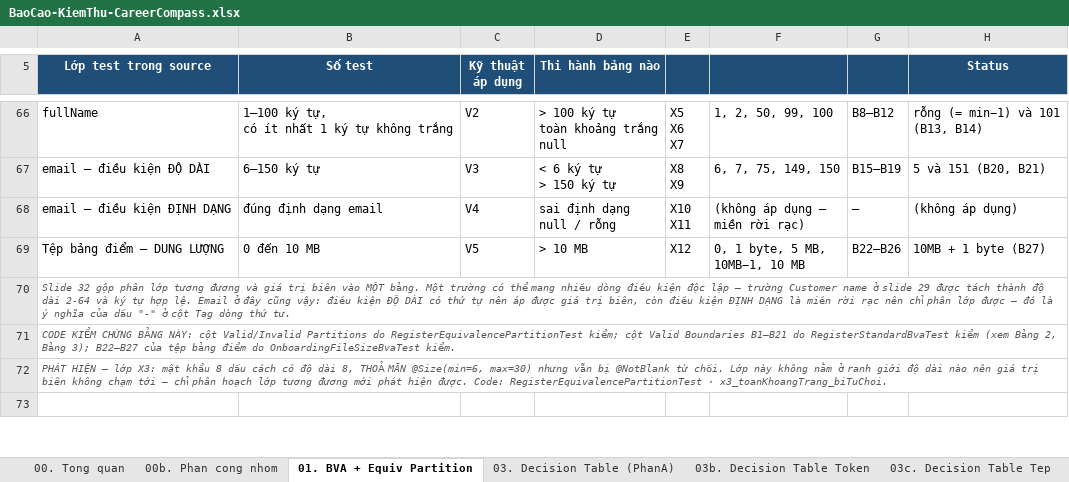
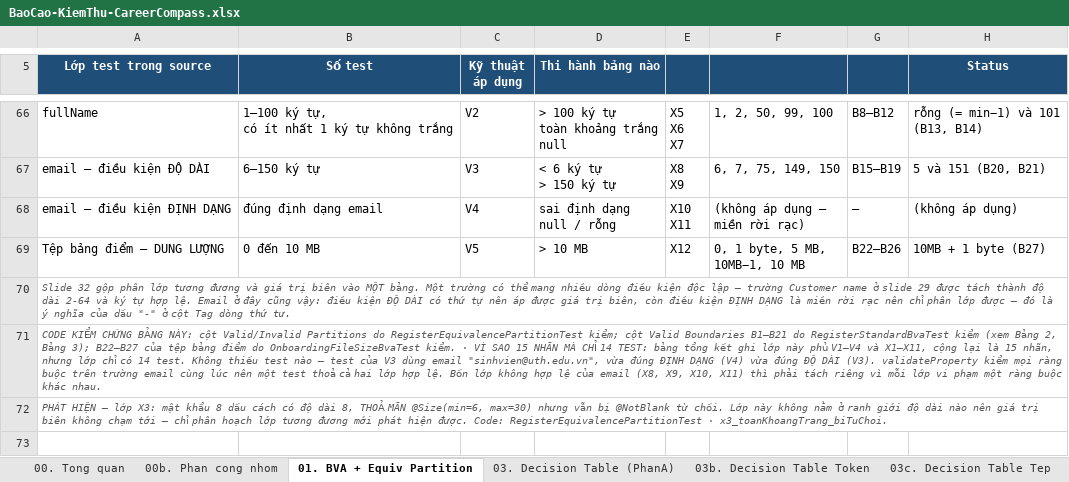
Before and after one commit to phatdayne2005/careercompass, an Excel workbook: BaoCao-KiemThu-CareerCompass.xlsx, sheet 01. BVA + Equiv Partition, drawn as a sheet; only a part is shown, gaps mark what is left out; values as stored, in another font and other column widths than the file's, no borders; the diff names each change by its address in the sheet, - before the commit and + after, or states it on an @@ line.

Commit message:
docs: giai thich vi sao 15 nhan phan hoach ma chi co 14 test
Bang tong ket sheet 01 ghi RegisterEquivalencePartitionTest thi hanh
"Bang 4 · V1-V4, X1-X11". Dem ra 4 + 11 = 15 nhan, nhung lop do chi co 14 test.
Nguoi doc tru ra thay hut mot cai ma khong co cho nao giai thich.

Ly do that, da doc ma nguon de xac minh: test cua V3 dung email
"sinhvien@uth.edu.vn" — vua dung DINH DANG (V4) vua dung DO DAI (V3). Ma
validateProperty kiem moi rang buoc tren truong do cung luc nen mot test thoa ca
hai lop hop le. Nguoc lai bon lop khong hop le cua email (X8, X9, X10, X11) phai
tach rieng vi moi lop vi pham mot rang buoc khac nhau.

Day dung la nguyen tac da ghi o Bang 5: case hop le gop duoc nhieu nhan, case
khong hop le thi khong — cung ly do khien 23 case phu duoc 44 nhan.

Noi loi giai thich vao ghi chu san co cua Bang 4, sua TAI CHO noi dung o chu
khong chen dong moi: sheet 01 co nhieu dai gop nen moi thao tac chen dong deu
phai dung lai ca sheet, o day chi can noi them cau nen sua o la du va an toan.

399 test, 0 that bai.

```diff
--- a/BaoCao-KiemThu-CareerCompass.xlsx (sheet 01. BVA + Equiv Partition)
+++ b/BaoCao-KiemThu-CareerCompass.xlsx (sheet 01. BVA + Equiv Partition)
-A71 (Lớp test trong source): …OnboardingFileSizeBvaTest kiểm.
+A71 (Lớp test trong source): …OnboardingFileSizeBvaTest kiểm. · VÌ SAO 15 NHÃN MÀ CHỈ 14 TEST: bảng tổng kết ghi lớp này phủ V1–V4 và X1–X11, cộng lại là 15 nhãn, nhưng lớp chỉ có 14 test. Không thiếu test nào — test của V3 dùng email "sinhvien@uth.edu.vn", vừa đúng ĐỊNH DẠNG (V4) vừa đúng ĐỘ DÀI (V3). validateProperty kiểm mọi ràng buộc trên trường email cùng lúc nên một test thoả cả hai lớp hợp lệ. Bốn lớp không hợp lệ của email (X8, X9, X10, X11) thì phải tách riêng vì mỗi lớp vi phạm một ràng buộc khác nhau.
```
Also changed, not shown: 1 other file.
